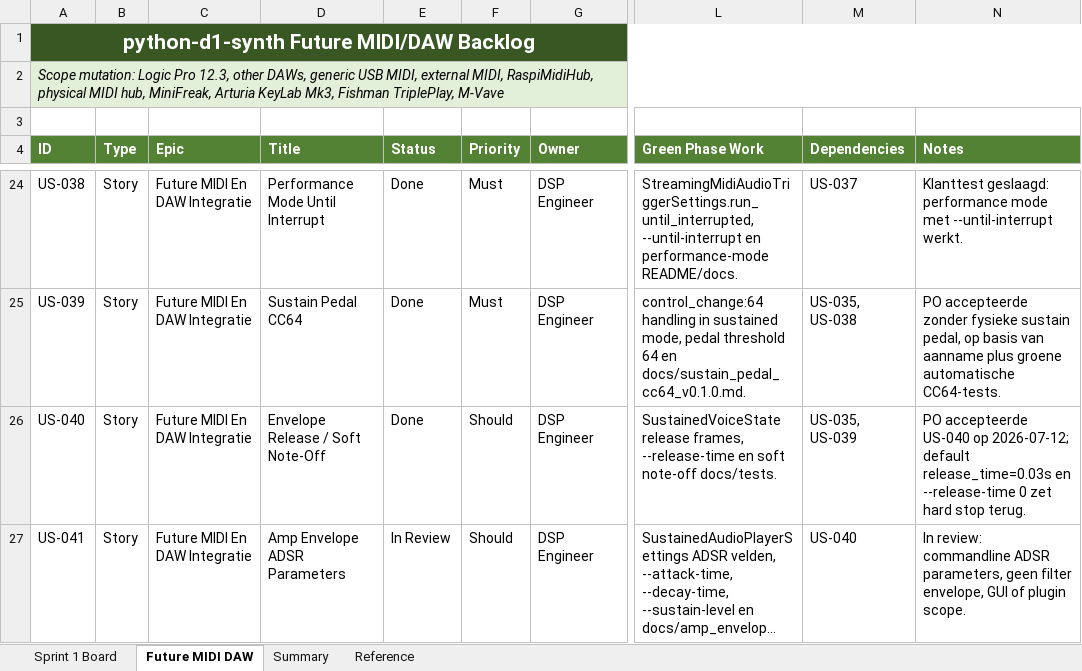
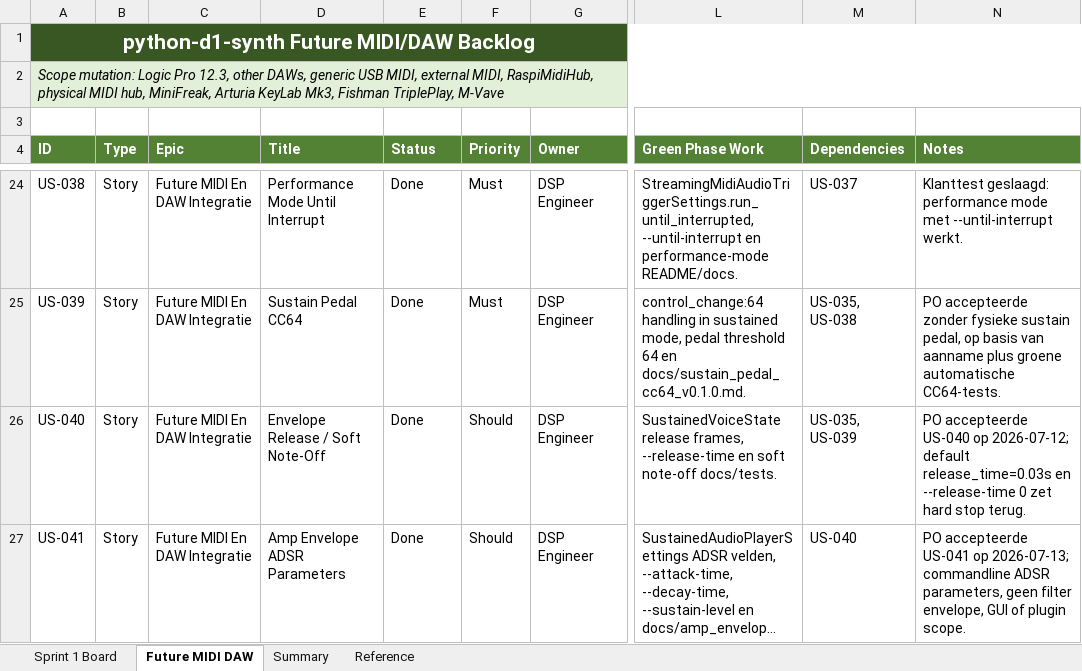
Before and after one commit to pappavis/python-d1-synth, an Excel workbook: outputs/CHATOD-20260709-D1PY-MVP-001/python_d1_synth_sprint_1_kanban_backlog.xlsx, sheet Future MIDI DAW, drawn as a sheet; only a part is shown, gaps mark what is left out; long unchanged cells end in …; values as stored, in another font and other column widths than the file's, no borders; table styles not drawn; the diff names each change by its address in the sheet, - before the commit and + after, or states it on an @@ line.

```diff
--- a/outputs/CHATOD-20260709-D1PY-MVP-001/python_d1_synth_sprint_1_kanban_backlog.xlsx (sheet Future MIDI DAW)
+++ b/outputs/CHATOD-20260709-D1PY-MVP-001/python_d1_synth_sprint_1_kanban_backlog.xlsx (sheet Future MIDI DAW)
-E27 (Status): In Review
+E27 (Status): Done
-N27 (Notes): In review: commandline ADSR…
+N27 (Notes): PO accepteerde US-041 op 2026-07-13; commandline ADSR…
```
Also changed, not shown: 7 other files.
